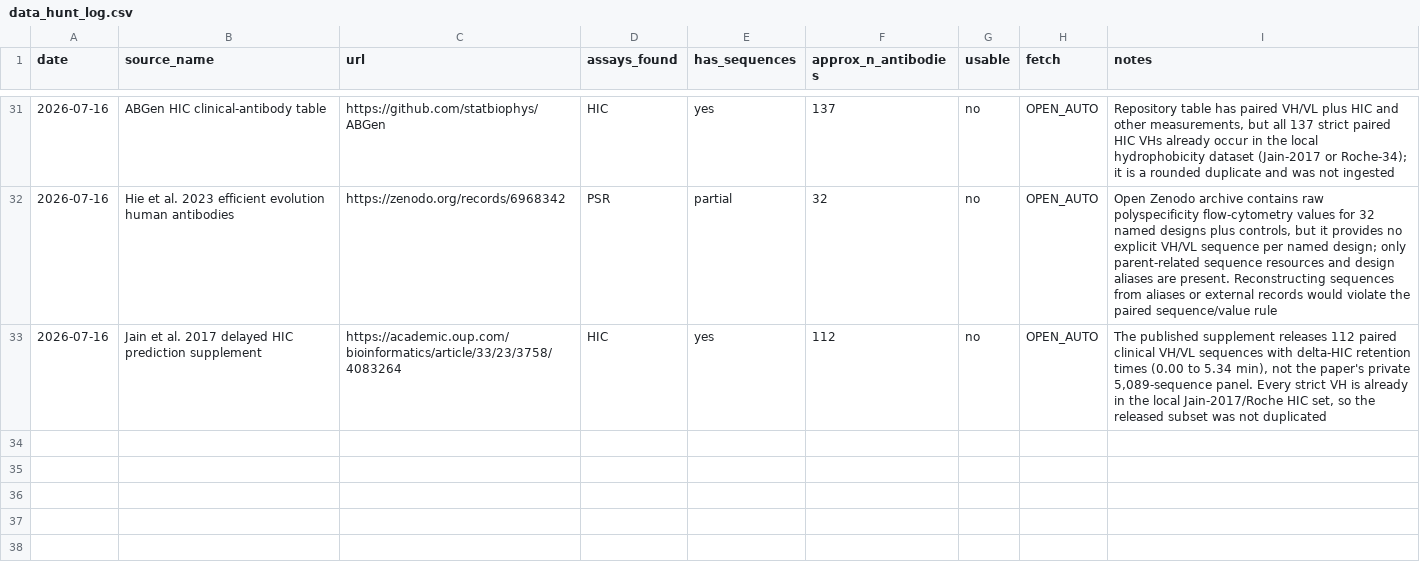
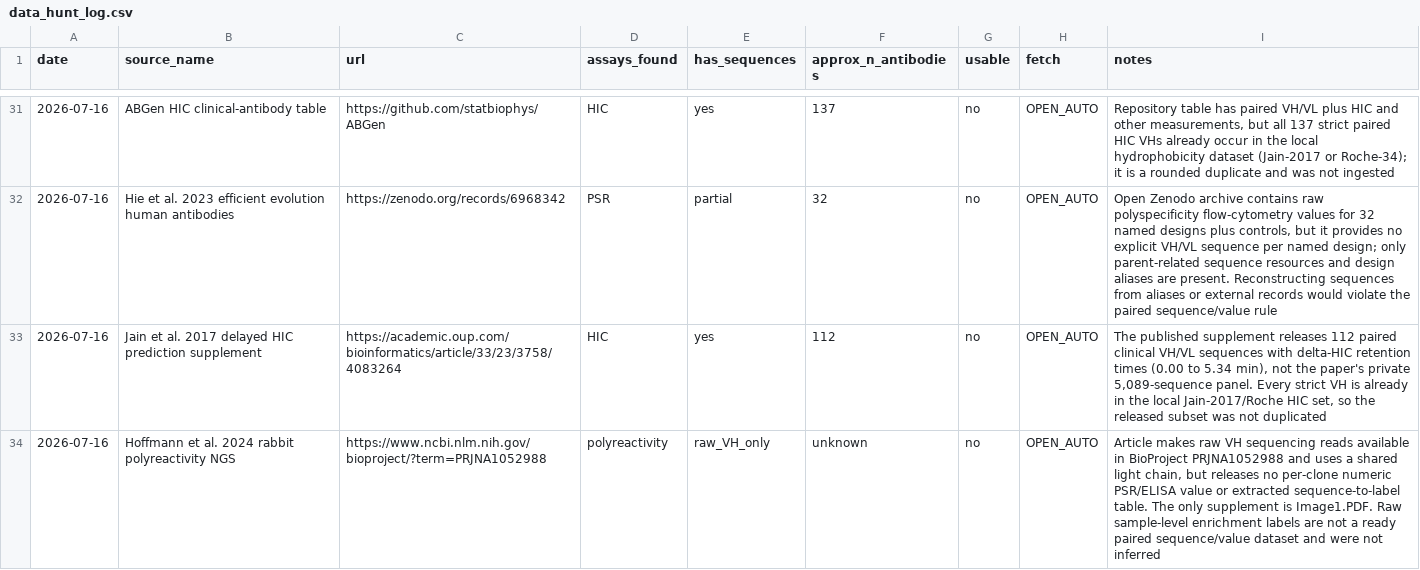
Before and after one commit to saptarshighosh10-oss/Biostuff, a CSV file: tools/data_hunt_log.csv, drawn as a sheet; only a part is shown, gaps mark what is left out.

Commit message:
record raw-only rabbit polyreactivity source

```diff
--- a/tools/data_hunt_log.csv
+++ b/tools/data_hunt_log.csv
@@ -33 +33,2 @@ date,source_name,url,assays_found,has_sequences,approx_n_antibodies,usable,fetch
 2026-07-16,Jain et al. 2017 delayed HIC prediction supplement,https://academic.oup.com/bioinformatics/article/33/23/3758/4083264,HIC,yes,112,no,OPEN_AUTO,"The published supplement releases 112 paired clinical VH/VL sequences with delta-HIC retention times (0.00 to 5.34 min), not the paper's private 5,089-sequence panel. Every strict VH is already in the local Jain-2017/Roche HIC set, so the released subset was not duplicated"
+2026-07-16,Hoffmann et al. 2024 rabbit polyreactivity NGS,https://www.ncbi.nlm.nih.gov/bioproject/?term=PRJNA1052988,polyreactivity,raw_VH_only,unknown,no,OPEN_AUTO,"Article makes raw VH sequencing reads available in BioProject PRJNA1052988 and uses a shared light chain, but releases no per-clone numeric PSR/ELISA value or extracted sequence-to-label table. The only supplement is Image1.PDF. Raw sample-level enrichment labels are not a ready paired sequence/value dataset and were not inferred"
```
Also changed, not shown: 1 other file.
